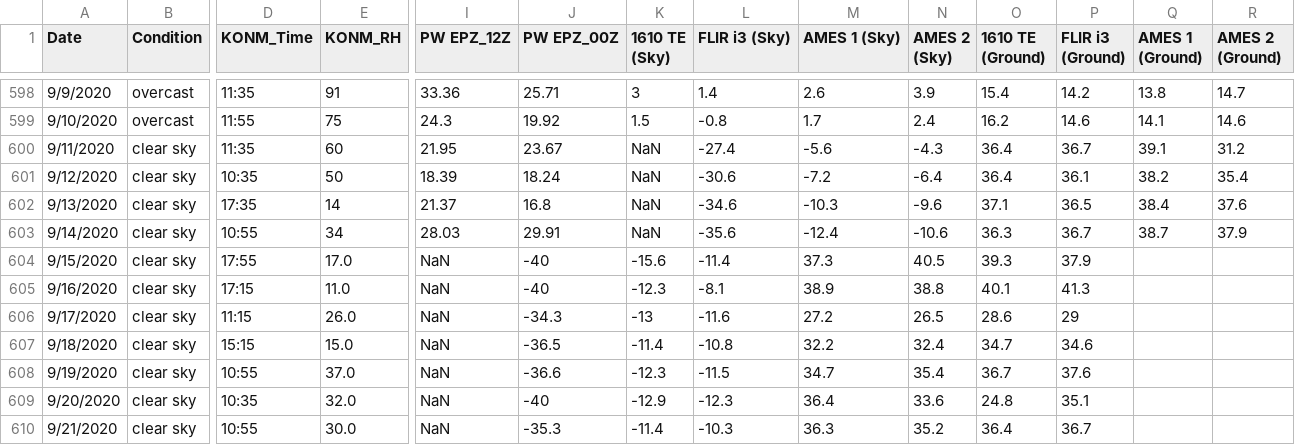
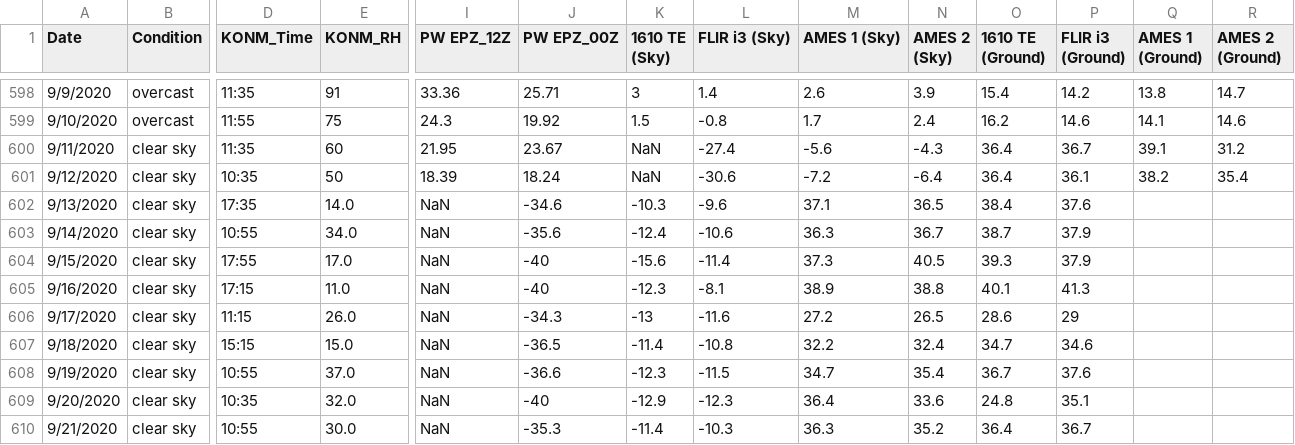
Before and after one commit to physicsgoddess1972/Precipitable-Water-Model, a CSV file: data/master_data.csv, drawn as a sheet; only a part is shown, gaps mark what is left out; the diff names each change by its address in the sheet, - before the commit and + after, or states it on an @@ line.

```diff
--- a/data/master_data.csv
+++ b/data/master_data.csv
-E602 (KONM_RH): 14
+E602 (KONM_RH): 14.0
-I602 (PW EPZ_12Z): 21.37
+I602 (PW EPZ_12Z): NaN
-J602 (PW EPZ_00Z): 16.8
+J602 (PW EPZ_00Z): -34.6
-K602 (1610 TE (Sky)): NaN
+K602 (1610 TE (Sky)): -10.3
-L602 (FLIR i3 (Sky)): -34.6
+L602 (FLIR i3 (Sky)): -9.6
-M602 (AMES 1 (Sky)): -10.3
+M602 (AMES 1 (Sky)): 37.1
-N602 (AMES 2 (Sky)): -9.6
+N602 (AMES 2 (Sky)): 36.5
-O602 (1610 TE (Ground)): 37.1
+O602 (1610 TE (Ground)): 38.4
-P602 (FLIR i3 (Ground)): 36.5
+P602 (FLIR i3 (Ground)): 37.6
-Q602 (AMES 1 (Ground)): 38.4
+Q602 (AMES 1 (Ground)): (empty)
-R602 (AMES 2 (Ground)): 37.6
+R602 (AMES 2 (Ground)): (empty)
-E603 (KONM_RH): 34
+E603 (KONM_RH): 34.0
-I603 (PW EPZ_12Z): 28.03
+I603 (PW EPZ_12Z): NaN
-J603 (PW EPZ_00Z): 29.91
+J603 (PW EPZ_00Z): -35.6
-K603 (1610 TE (Sky)): NaN
+K603 (1610 TE (Sky)): -12.4
-L603 (FLIR i3 (Sky)): -35.6
+L603 (FLIR i3 (Sky)): -10.6
-M603 (AMES 1 (Sky)): -12.4
+M603 (AMES 1 (Sky)): 36.3
-N603 (AMES 2 (Sky)): -10.6
+N603 (AMES 2 (Sky)): 36.7
-O603 (1610 TE (Ground)): 36.3
+O603 (1610 TE (Ground)): 38.7
-P603 (FLIR i3 (Ground)): 36.7
+P603 (FLIR i3 (Ground)): 37.9
-Q603 (AMES 1 (Ground)): 38.7
+Q603 (AMES 1 (Ground)): (empty)
-R603 (AMES 2 (Ground)): 37.9
+R603 (AMES 2 (Ground)): (empty)
```
Also changed, not shown: data/cool_data.csv, 22 other files.
